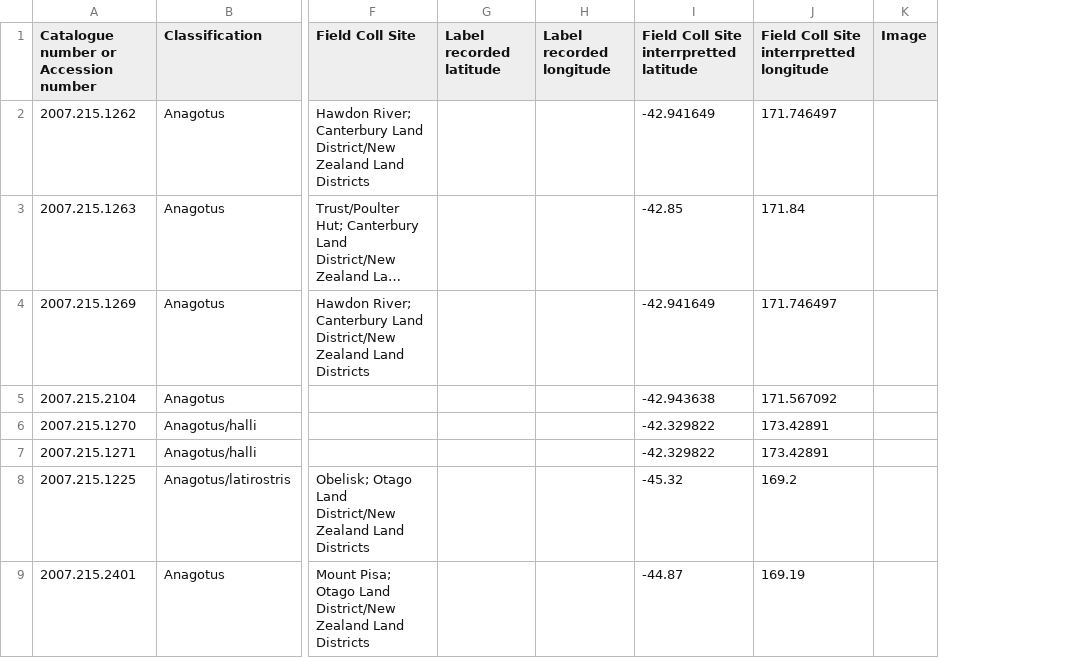
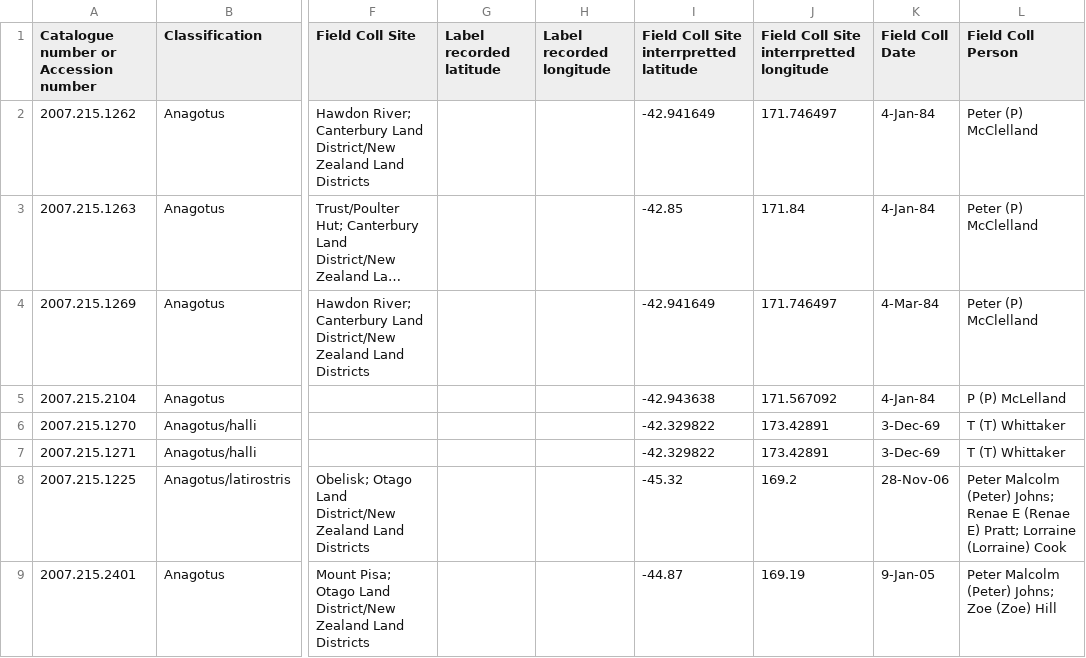
Before and after one commit to nbir012/anagotus.data, a CSV file: data-raw/2026_cmnz_digitised_specimen_data.csv, drawn as a sheet; only a part is shown, gaps mark what is left out; long unchanged cells end in …; removed rows and columns are numbered as before the commit, all else as after; the diff names each change by its address in the sheet, - before the commit and + after, or states it on an @@ line.

Commit message:
added in collector and date data

```diff
--- a/data-raw/2026_cmnz_digitised_specimen_data.csv
+++ b/data-raw/2026_cmnz_digitised_specimen_data.csv
-column K (Image), empty
+column K (Field Coll Date), rows 2-9: 4-Jan-84 | 4-Jan-84 | 4-Mar-84 | 4-Jan-84 | 3-Dec-69 | 3-Dec-69 | 28-Nov-06 | 9-Jan-05
+column L (Field Coll Person), rows 2-9: Peter (P) McClelland | Peter (P) McClelland | Peter (P) McClelland | P (P) McLelland | T (T) Whittaker | T (T) Whittaker | Peter Malcolm (Peter) Johns; Renae E (Renae E) Pratt; Lorraine (Lorraine) Cook | Peter Malcolm (Peter) Johns; Zoe (Zoe) Hill
```
